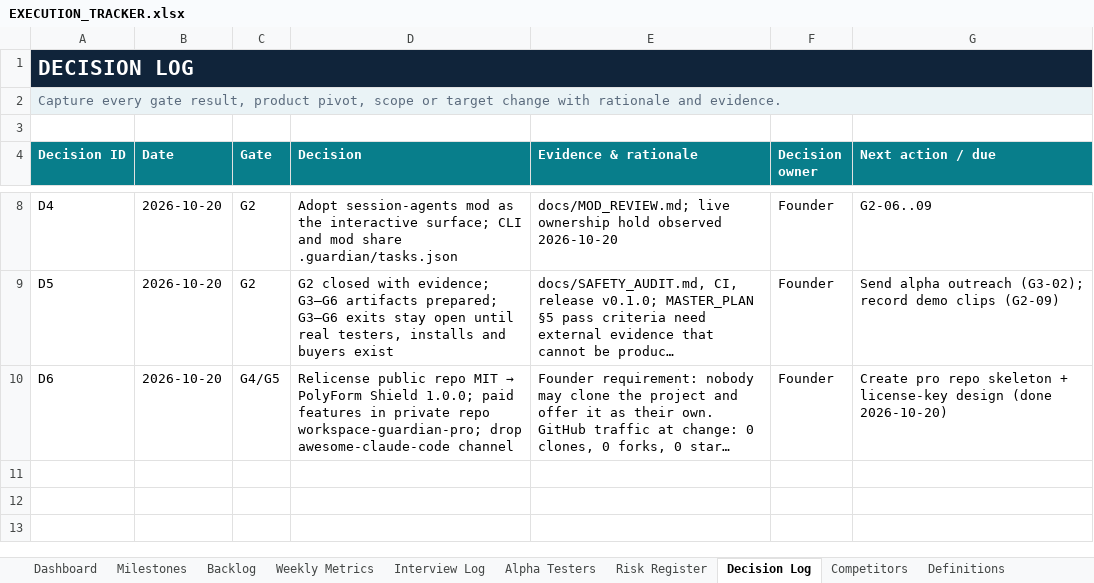
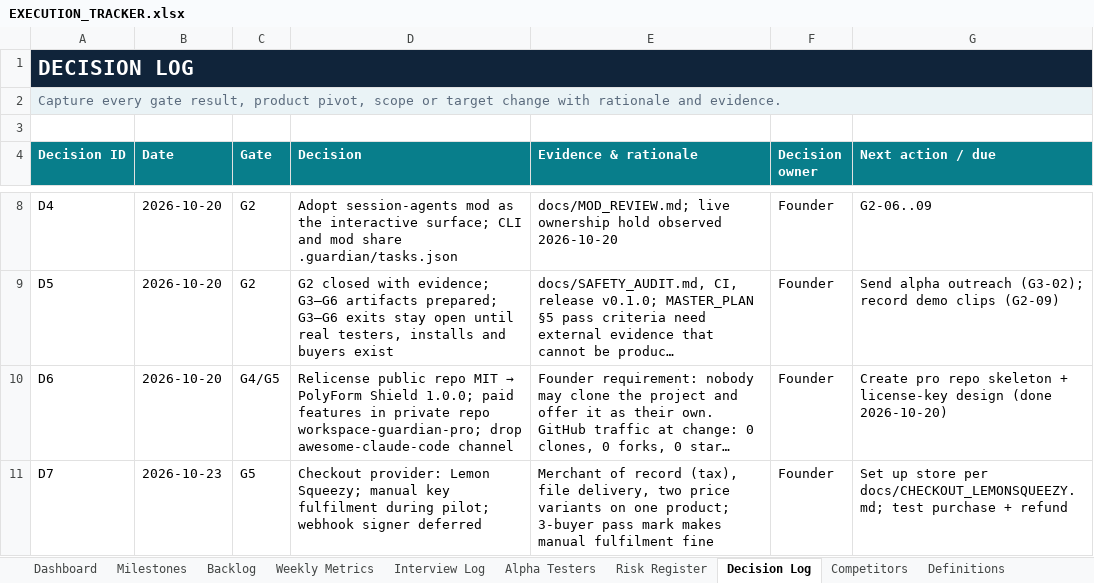
Before and after one commit to d10or/workspace-guardian, an Excel workbook: docs/EXECUTION_TRACKER.xlsx, sheet Decision Log, drawn as a sheet; only a part is shown, gaps mark what is left out; long unchanged cells end in …; values as stored, in another font and other column widths than the file's, no borders; the diff names each change by its address in the sheet, - before the commit and + after, or states it on an @@ line.

```diff
--- a/docs/EXECUTION_TRACKER.xlsx (sheet Decision Log)
+++ b/docs/EXECUTION_TRACKER.xlsx (sheet Decision Log)
+row 11: D7 | 2026-10-23 | G5 | Checkout provider: Lemon Squeezy; manual key fulfilment during pilot; webhook signer deferred | Merchant of record (tax), file delivery, two price variants on one product; 3-buyer pass mark makes manual fulfilment fine | Founder | Set up store per docs/CHECKOUT_LEMONSQUEEZY.md; test purchase + refund
```
Also changed, not shown: sheet Backlog, 9 other files.
